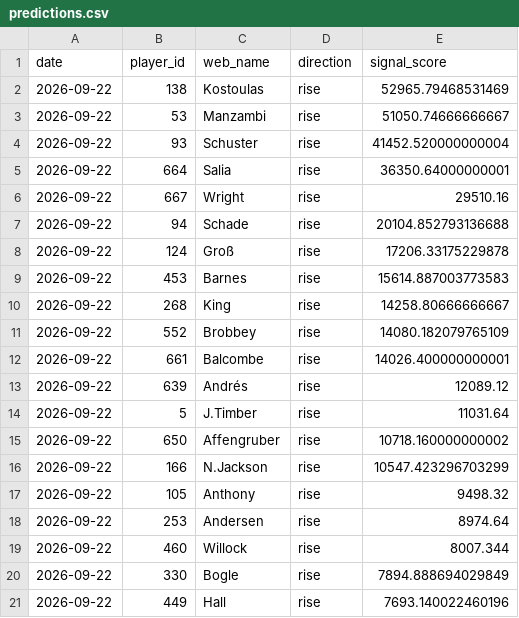
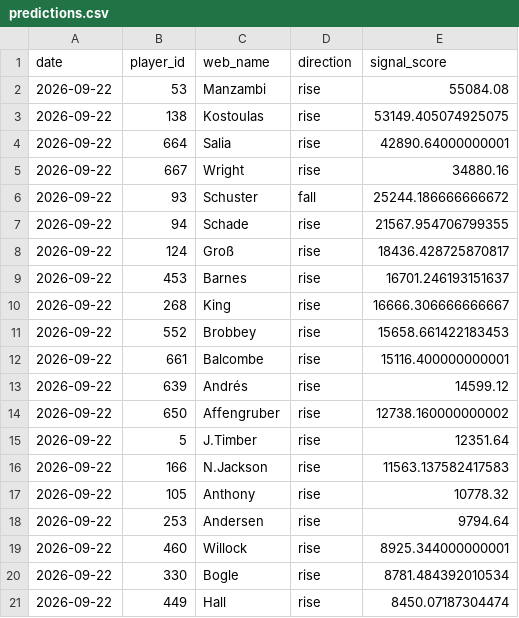
Before and after one commit to dauadaishaya9-lab/Fpl-price-predictor-, a CSV file: data/predictions.csv, drawn as a sheet.

```diff
--- a/data/predictions.csv
+++ b/data/predictions.csv
@@ -1,21 +1,21 @@
 date,player_id,web_name,direction,signal_score
-2026-09-22,138,Kostoulas,rise,52965.79468531469
-2026-09-22,53,Manzambi,rise,51050.74666666667
-2026-09-22,93,Schuster,rise,41452.520000000004
-2026-09-22,664,Salia,rise,36350.64000000001
-2026-09-22,667,Wright,rise,29510.16
-2026-09-22,94,Schade,rise,20104.852793136688
-2026-09-22,124,Groß,rise,17206.33175229878
-2026-09-22,453,Barnes,rise,15614.887003773583
-2026-09-22,268,King,rise,14258.80666666667
-2026-09-22,552,Brobbey,rise,14080.182079765109
-2026-09-22,661,Balcombe,rise,14026.400000000001
-2026-09-22,639,Andrés,rise,12089.12
-2026-09-22,5,J.Timber,rise,11031.64
-2026-09-22,650,Affengruber,rise,10718.160000000002
-2026-09-22,166,N.Jackson,rise,10547.423296703299
-2026-09-22,105,Anthony,rise,9498.32
-2026-09-22,253,Andersen,rise,8974.64
-2026-09-22,460,Willock,rise,8007.344
-2026-09-22,330,Bogle,rise,7894.888694029849
-2026-09-22,449,Hall,rise,7693.140022460196
+2026-09-22,53,Manzambi,rise,55084.08
+2026-09-22,138,Kostoulas,rise,53149.405074925075
+2026-09-22,664,Salia,rise,42890.64000000001
+2026-09-22,667,Wright,rise,34880.16
+2026-09-22,93,Schuster,fall,25244.186666666672
+2026-09-22,94,Schade,rise,21567.954706799355
+2026-09-22,124,Groß,rise,18436.428725870817
+2026-09-22,453,Barnes,rise,16701.246193151637
+2026-09-22,268,King,rise,16666.306666666667
+2026-09-22,552,Brobbey,rise,15658.661422183453
+2026-09-22,661,Balcombe,rise,15116.400000000001
+2026-09-22,639,Andrés,rise,14599.12
+2026-09-22,650,Affengruber,rise,12738.160000000002
+2026-09-22,5,J.Timber,rise,12351.64
+2026-09-22,166,N.Jackson,rise,11563.137582417583
+2026-09-22,105,Anthony,rise,10778.32
+2026-09-22,253,Andersen,rise,9794.64
+2026-09-22,460,Willock,rise,8925.344000000001
+2026-09-22,330,Bogle,rise,8781.484392010534
+2026-09-22,449,Hall,rise,8450.07187304474
```
Also changed, not shown: data/summary.csv, 2 other files.
